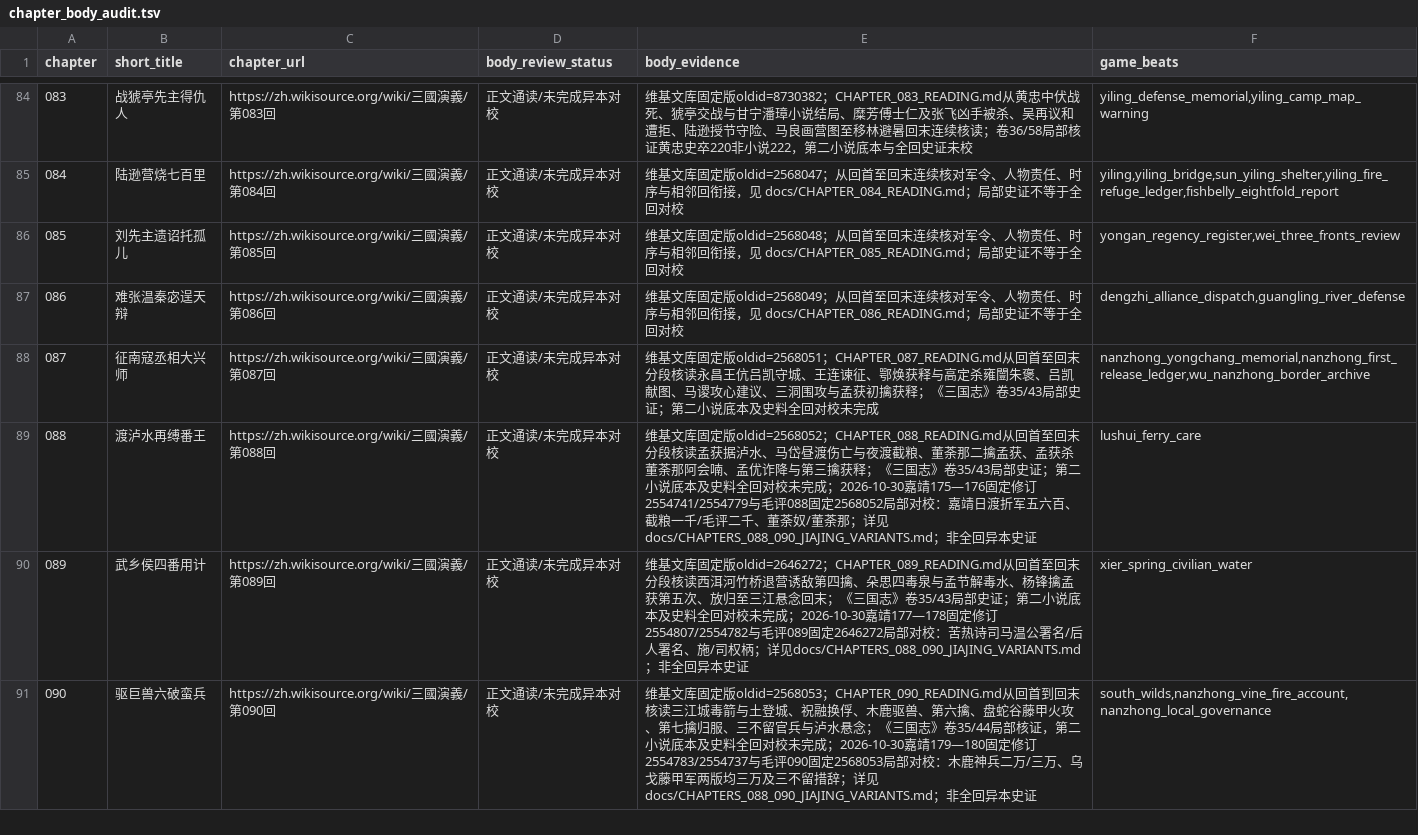
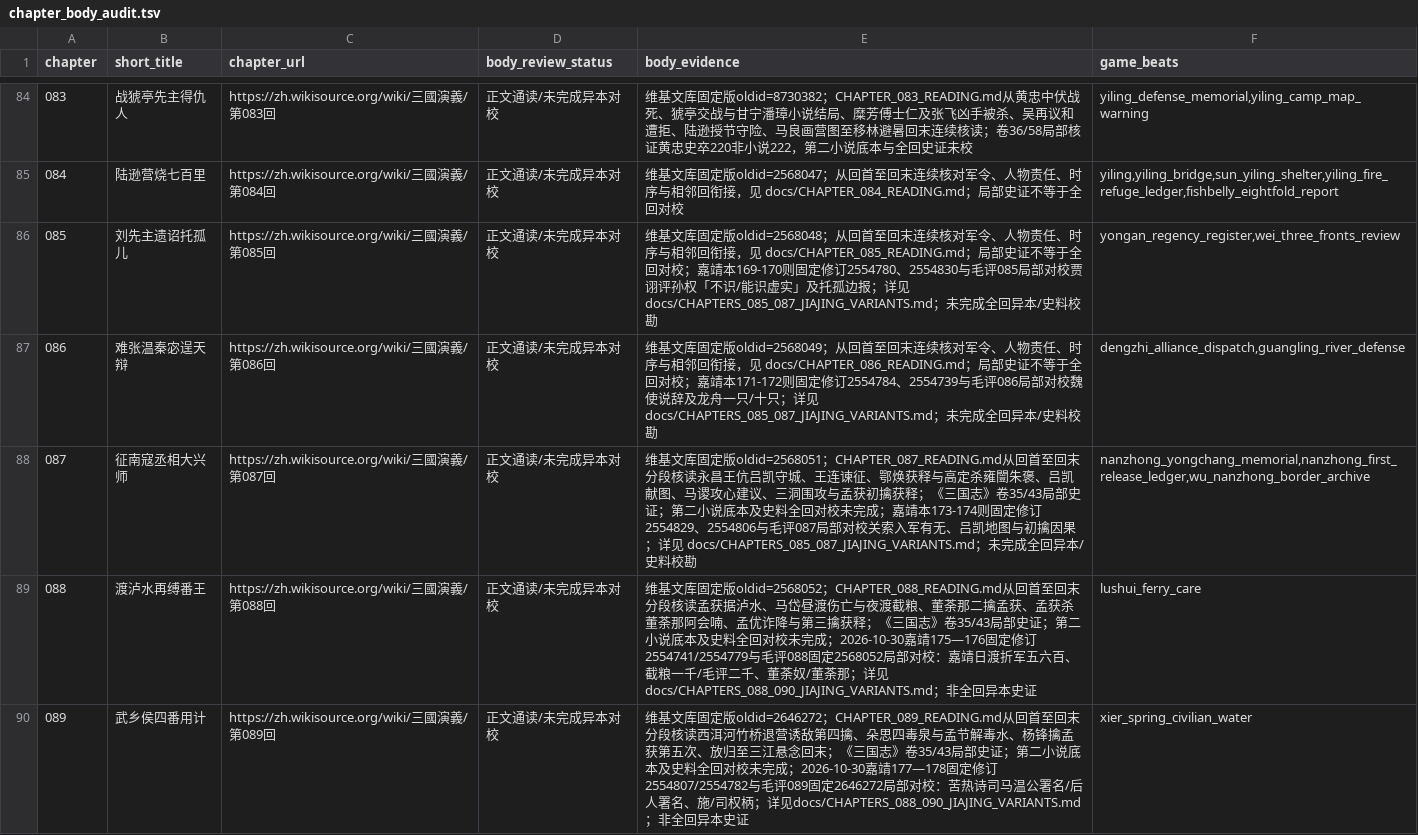
Before and after one commit to jackson-heylion/Three-Kingdoms-Spire-Reborn, a TSV file: data/chapter_body_audit.tsv, drawn as a sheet; only a part is shown, gaps mark what is left out; the shorter side is filled out with more unchanged rows.

Commit message:
P1④ 第085—087回：嘉靖固定异文与永安托孤至南征一次性军民后果 (#180)
* feat(lore): anchor 088-090 JiaJing variants and Southland accountability tests

* test(lore): match TSV tab delimiter in 088-090 evidence assertions

* feat(lore): add 085-087 edition distinctions and once-only regency-Nanzhong reward

* test(lore): pin 085-087 dual-witness evidence and validate optional reward atomicity

* P1④ 第091—093回：嘉靖固定异文、泸水至天水责任链真实测试 (#178)

* feat(lore): anchor chapters 091-093 JiaJing variants and verify cross-chapter choices

* test(lore): match documented 马超 variant anchor in 091-093 spotcheck

* P1④: merge chapter 088–090 fixed-edition evidence and playable tests (#179)

* feat(lore): anchor 088-090 JiaJing variants and Southland accountability tests

* test(lore): match TSV tab delimiter in 088-090 evidence assertions

* P1④ 第091—093回：嘉靖固定异文、泸水至天水责任链真实测试 (#178)

* feat(lore): anchor chapters 091-093 JiaJing variants and verify cross-chapter choices

* test(lore): match documented 马超 variant anchor in 091-093 spotcheck

```diff
--- a/data/chapter_body_audit.tsv
+++ b/data/chapter_body_audit.tsv
@@ -85,5 +85,5 @@ chapter	short_title	chapter_url	body_review_status	body_evidence	game_beats
 084	陆逊营烧七百里	https://zh.wikisource.org/wiki/三國演義/第084回	正文通读/未完成异本对校	维基文库固定版oldid=2568047；从回首至回末连续核对军令、人物责任、时序与相邻回衔接，见 docs/CHAPTER_084_READING.md；局部史证不等于全回对校	yiling,yiling_bridge,sun_yiling_shelter,yiling_fire_refuge_ledger,fishbelly_eightfold_report
-085	刘先主遗诏托孤儿	https://zh.wikisource.org/wiki/三國演義/第085回	正文通读/未完成异本对校	维基文库固定版oldid=2568048；从回首至回末连续核对军令、人物责任、时序与相邻回衔接，见 docs/CHAPTER_085_READING.md；局部史证不等于全回对校	yongan_regency_register,wei_three_fronts_review
-086	难张温秦宓逞天辩	https://zh.wikisource.org/wiki/三國演義/第086回	正文通读/未完成异本对校	维基文库固定版oldid=2568049；从回首至回末连续核对军令、人物责任、时序与相邻回衔接，见 docs/CHAPTER_086_READING.md；局部史证不等于全回对校	dengzhi_alliance_dispatch,guangling_river_defense
-087	征南寇丞相大兴师	https://zh.wikisource.org/wiki/三國演義/第087回	正文通读/未完成异本对校	维基文库固定版oldid=2568051；CHAPTER_087_READING.md从回首至回末分段核读永昌王伉吕凯守城、王连谏征、鄂焕获释与高定杀雍闓朱褒、吕凯献图、马谡攻心建议、三洞围攻与孟获初擒获释；《三国志》卷35/43局部史证；第二小说底本及史料全回对校未完成	nanzhong_yongchang_memorial,nanzhong_first_release_ledger,wu_nanzhong_border_archive
+085	刘先主遗诏托孤儿	https://zh.wikisource.org/wiki/三國演義/第085回	正文通读/未完成异本对校	维基文库固定版oldid=2568048；从回首至回末连续核对军令、人物责任、时序与相邻回衔接，见 docs/CHAPTER_085_READING.md；局部史证不等于全回对校；嘉靖本169-170则固定修订2554780、2554830与毛评085局部对校贾诩评孙权「不识/能识虚实」及托孤边报；详见 docs/CHAPTERS_085_087_JIAJING_VARIANTS.md；未完成全回异本/史料校勘	yongan_regency_register,wei_three_fronts_review
+086	难张温秦宓逞天辩	https://zh.wikisource.org/wiki/三國演義/第086回	正文通读/未完成异本对校	维基文库固定版oldid=2568049；从回首至回末连续核对军令、人物责任、时序与相邻回衔接，见 docs/CHAPTER_086_READING.md；局部史证不等于全回对校；嘉靖本171-172则固定修订2554784、2554739与毛评086局部对校魏使说辞及龙舟一只/十只；详见 docs/CHAPTERS_085_087_JIAJING_VARIANTS.md；未完成全回异本/史料校勘	dengzhi_alliance_dispatch,guangling_river_defense
+087	征南寇丞相大兴师	https://zh.wikisource.org/wiki/三國演義/第087回	正文通读/未完成异本对校	维基文库固定版oldid=2568051；CHAPTER_087_READING.md从回首至回末分段核读永昌王伉吕凯守城、王连谏征、鄂焕获释与高定杀雍闓朱褒、吕凯献图、马谡攻心建议、三洞围攻与孟获初擒获释；《三国志》卷35/43局部史证；第二小说底本及史料全回对校未完成；嘉靖本173-174则固定修订2554829、2554806与毛评087局部对校关索入军有无、吕凯地图与初擒因果；详见 docs/CHAPTERS_085_087_JIAJING_VARIANTS.md；未完成全回异本/史料校勘	nanzhong_yongchang_memorial,nanzhong_first_release_ledger,wu_nanzhong_border_archive
 088	渡泸水再缚番王	https://zh.wikisource.org/wiki/三國演義/第088回	正文通读/未完成异本对校	维基文库固定版oldid=2568052；CHAPTER_088_READING.md从回首至回末分段核读孟获据泸水、马岱昼渡伤亡与夜渡截粮、董荼那二擒孟获、孟获杀董荼那阿会喃、孟优诈降与第三擒获释；《三国志》卷35/43局部史证；第二小说底本及史料全回对校未完成；2026-10-30嘉靖175—176固定修订2554741/2554779与毛评088固定2568052局部对校：嘉靖日渡折军五六百、截粮一千/毛评二千、董荼奴/董荼那；详见docs/CHAPTERS_088_090_JIAJING_VARIANTS.md；非全回异本史证	lushui_ferry_care
```
Also changed, not shown: 6 other files.
